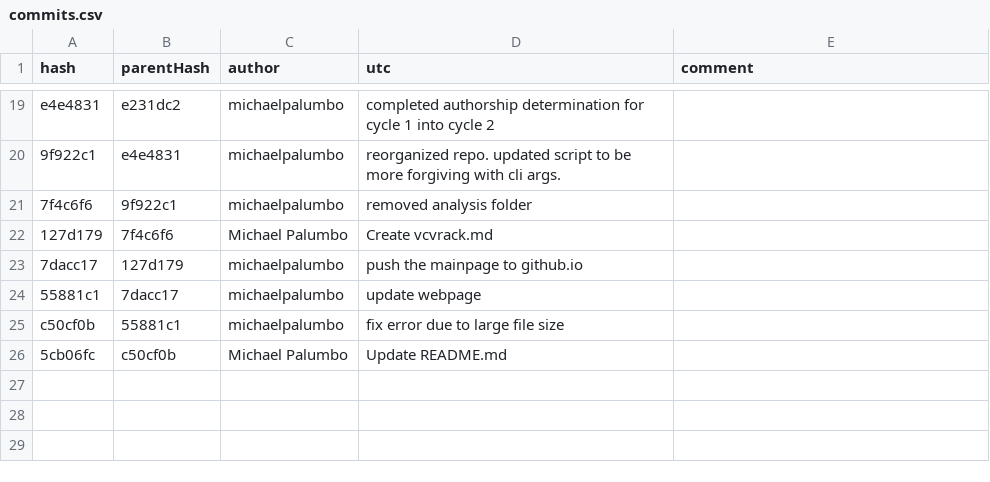
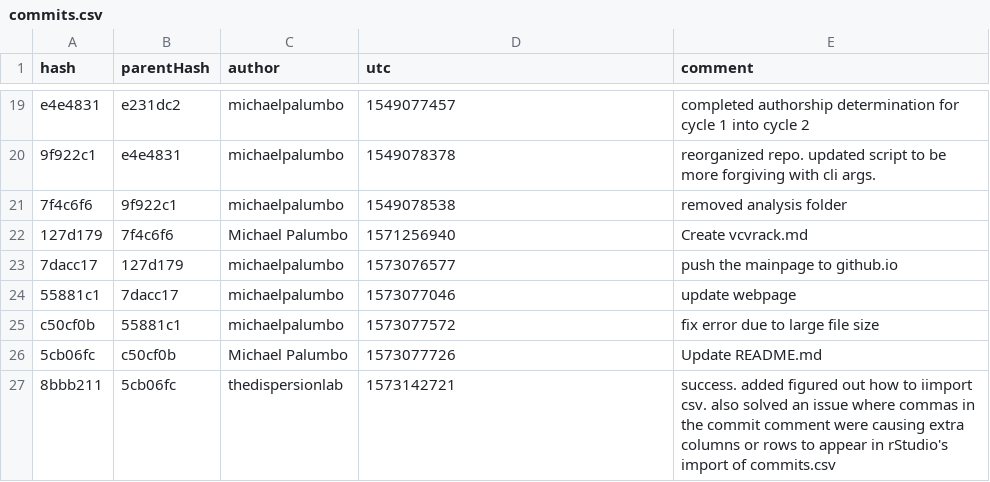
Before and after one commit to dispersionlab/gitshow, a CSV file: analysis/commits.csv, drawn as a sheet; only a part is shown, gaps mark what is left out; the diff covers the shown part only; the diff names each change by its address in the sheet, - before the commit and + after, or states it on an @@ line.

Commit message:
able to export log to csv and also import it and make a basic graph in rstudio

```diff
--- a/analysis/commits.csv
+++ b/analysis/commits.csv
-D19 (utc): completed authorship determination for cycle 1 into cycle 2
+D19 (utc): 1549077457
-E19 (comment): (empty)
+E19 (comment): completed authorship determination for cycle 1 into cycle 2
-D20 (utc): reorganized repo. updated script to be more forgiving with cli args.
+D20 (utc): 1549078378
-E20 (comment): (empty)
+E20 (comment): reorganized repo. updated script to be more forgiving with cli args.
-D21 (utc): removed analysis folder
+D21 (utc): 1549078538
-E21 (comment): (empty)
+E21 (comment): removed analysis folder
-D22 (utc): Create vcvrack.md
+D22 (utc): 1571256940
-E22 (comment): (empty)
+E22 (comment): Create vcvrack.md
-D23 (utc): push the mainpage to github.io
+D23 (utc): 1573076577
-E23 (comment): (empty)
+E23 (comment): push the mainpage to github.io
-D24 (utc): update webpage
+D24 (utc): 1573077046
-E24 (comment): (empty)
+E24 (comment): update webpage
-D25 (utc): fix error due to large file size
+D25 (utc): 1573077572
-E25 (comment): (empty)
+E25 (comment): fix error due to large file size
-D26 (utc): Update README.md
+D26 (utc): 1573077726
-E26 (comment): (empty)
+E26 (comment): Update README.md
+row 27: 8bbb211 | 5cb06fc | thedispersionlab | 1573142721 | success. added figured out how to iimport csv. also solved an issue where commas in the commit comment were causing extra columns or rows to appear in rStudio's import of commits.csv
```
Also changed, not shown: 34 edited cells elsewhere in this file, 6 other files.
